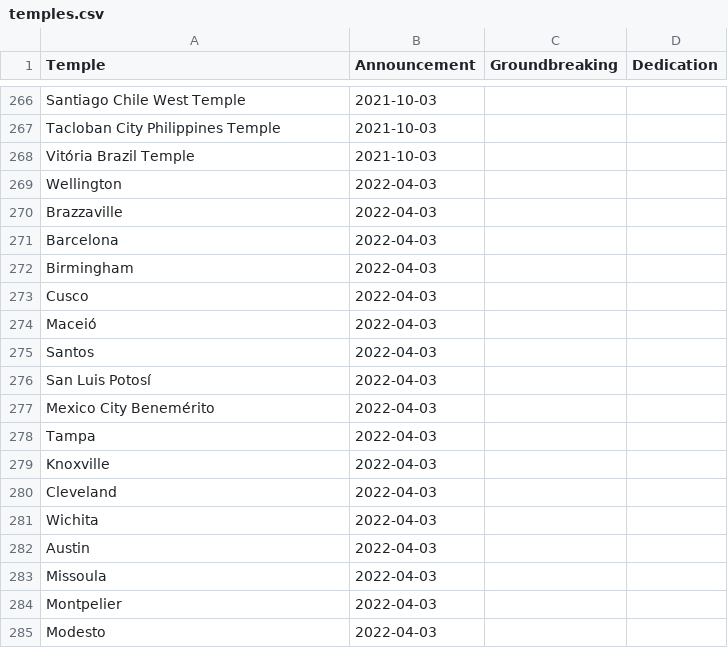
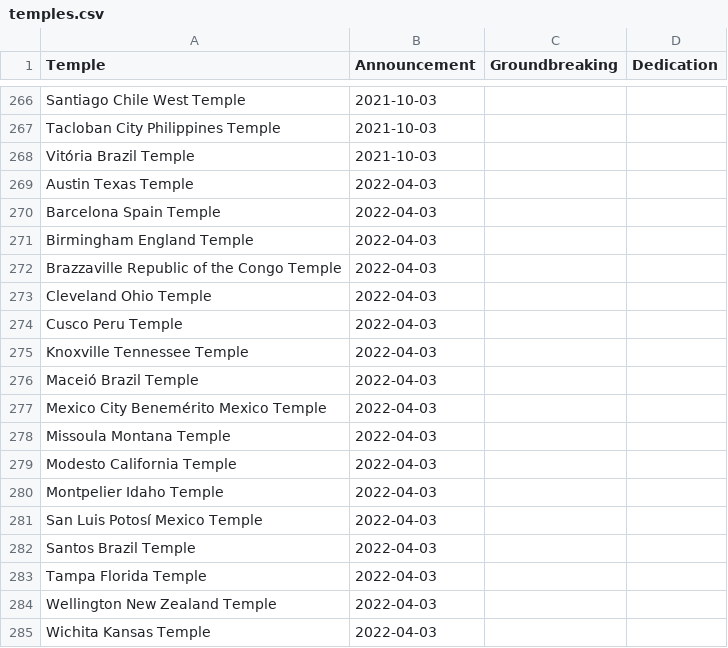
Before and after one commit to ldsstatistics/LDS-Statistics-Dashboard, a CSV file: data/temples.csv, drawn as a sheet; only a part is shown, gaps mark what is left out.

Commit message:
Update temple names

```diff
--- a/data/temples.csv
+++ b/data/temples.csv
@@ -268,18 +268,18 @@ Tacloban City Philippines Temple,2021-10-03,,
 Vitória Brazil Temple,2021-10-03,,
-Wellington,2022-04-03,,
-Brazzaville,2022-04-03,,
-Barcelona,2022-04-03,,
-Birmingham,2022-04-03,,
-Cusco,2022-04-03,,
-Maceió,2022-04-03,,
-Santos,2022-04-03,,
-San Luis Potosí,2022-04-03,,
-Mexico City Benemérito,2022-04-03,,
-Tampa,2022-04-03,,
-Knoxville,2022-04-03,,
-Cleveland,2022-04-03,,
-Wichita,2022-04-03,,
-Austin,2022-04-03,,
-Missoula,2022-04-03,,
-Montpelier,2022-04-03,,
-Modesto,2022-04-03,,
+Austin Texas Temple,2022-04-03,,
+Barcelona Spain Temple,2022-04-03,,
+Birmingham England Temple,2022-04-03,,
+Brazzaville Republic of the Congo Temple,2022-04-03,,
+Cleveland Ohio Temple,2022-04-03,,
+Cusco Peru Temple,2022-04-03,,
+Knoxville Tennessee Temple,2022-04-03,,
+Maceió Brazil Temple,2022-04-03,,
+Mexico City Benemérito Mexico Temple,2022-04-03,,
+Missoula Montana Temple,2022-04-03,,
+Modesto California Temple,2022-04-03,,
+Montpelier Idaho Temple,2022-04-03,,
+San Luis Potosí Mexico Temple,2022-04-03,,
+Santos Brazil Temple,2022-04-03,,
+Tampa Florida Temple,2022-04-03,,
+Wellington New Zealand Temple,2022-04-03,,
+Wichita Kansas Temple,2022-04-03,,
```
